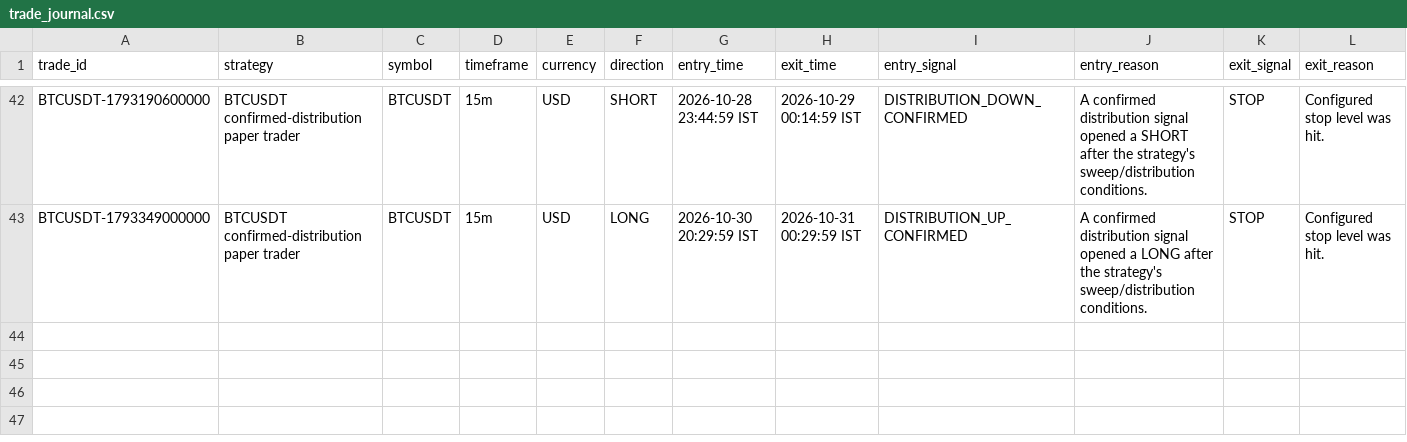
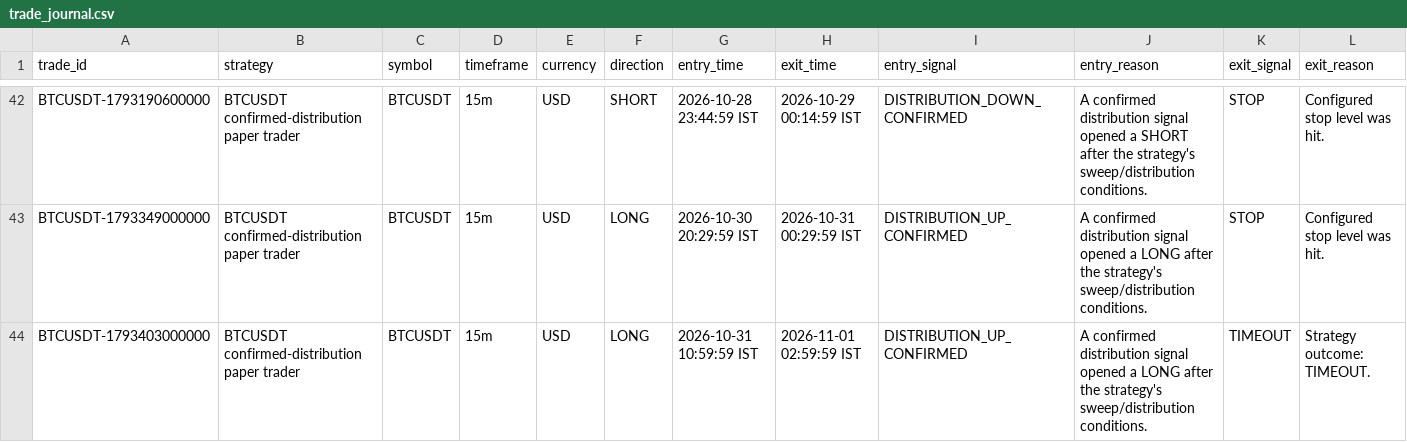
Before and after one commit to rahulrtk74747474-glitch/Scraping_and_testing, a CSV file: data/trade_journal.csv, drawn as a sheet; only a part is shown, gaps mark what is left out; rows hold the shown columns only; the diff names each change by its address in the sheet, - before the commit and + after, or states it on an @@ line.

Commit message:
chore: BTCUSDT 15m paper update

```diff
--- a/data/trade_journal.csv
+++ b/data/trade_journal.csv
+row 44: BTCUSDT-1793403000000 | BTCUSDT confirmed-distribution paper trader | BTCUSDT | 15m | USD | LONG | 2026-10-31 10:59:59 IST | 2026-11-01 02:59:59 IST | DISTRIBUTION_UP_CONFIRMED | A confirmed distribution signal opened a LONG after the strategy's sweep/distribution conditions. | TIMEOUT | Strategy outcome: TIMEOUT.
```
Also changed, not shown: data/btc_orders.csv, data/btc_signals.csv, 5 other files.
